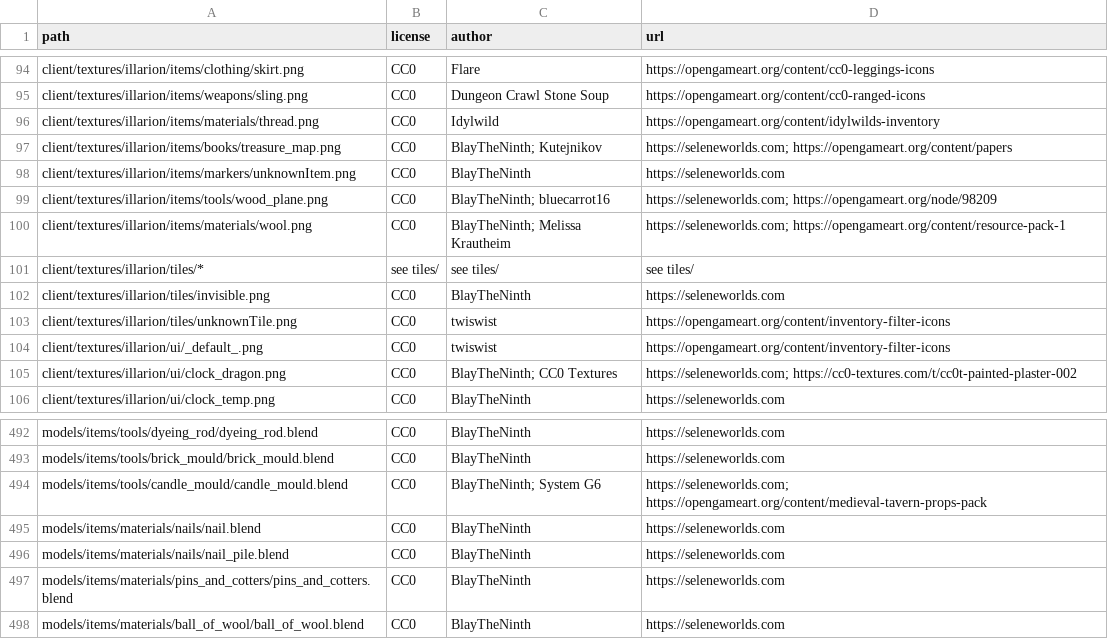
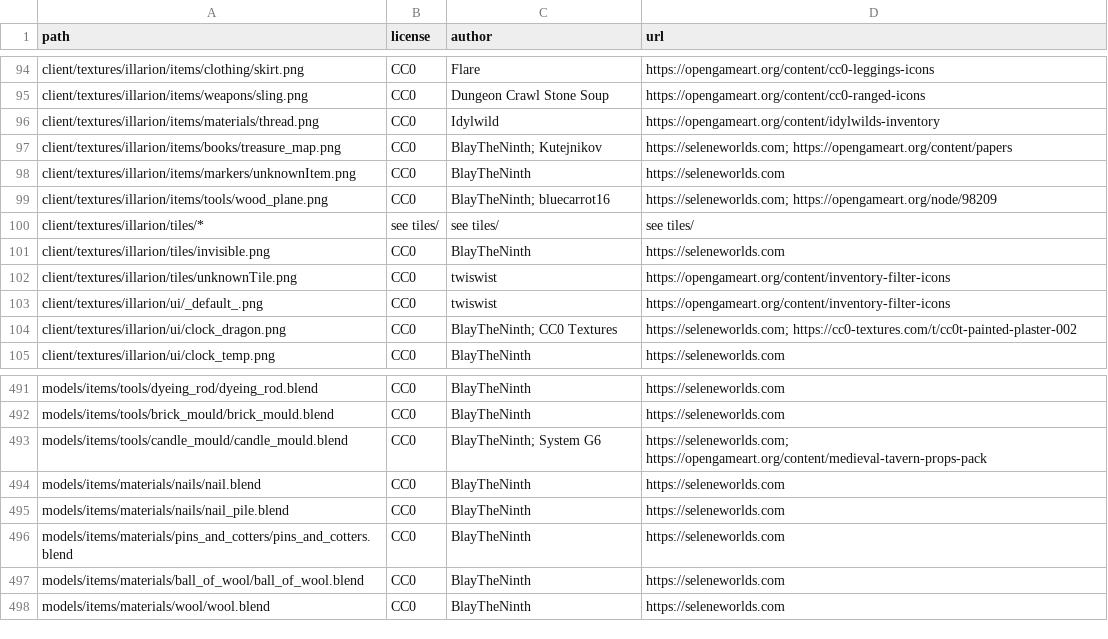
Before and after one commit to SeleneWorlds/Illarion-Gobaith-Assets, a CSV file: CREDITS.csv, drawn as a sheet; only a part is shown, gaps mark what is left out.

Commit message:
Wool

```diff
--- a/CREDITS.csv
+++ b/CREDITS.csv
@@ -99,3 +99,2 @@ client/textures/illarion/items/markers/unknownItem.png,CC0,BlayTheNinth,https://
 client/textures/illarion/items/tools/wood_plane.png,CC0,BlayTheNinth; bluecarrot16,https://seleneworlds.com; https://opengameart.org/node/98209
-client/textures/illarion/items/materials/wool.png,CC0,BlayTheNinth; Melissa Krautheim,https://seleneworlds.com; https://opengameart.org/content/resource-pack-1
 client/textures/illarion/tiles/*,see tiles/,see tiles/,see tiles/
@@ -498 +497,2 @@ models/items/materials/pins_and_cotters/pins_and_cotters.blend,CC0,BlayTheNinth,
 models/items/materials/ball_of_wool/ball_of_wool.blend,CC0,BlayTheNinth,https://seleneworlds.com
+models/items/materials/wool/wool.blend,CC0,BlayTheNinth,https://seleneworlds.com
```
Also changed, not shown: 5 other files.
